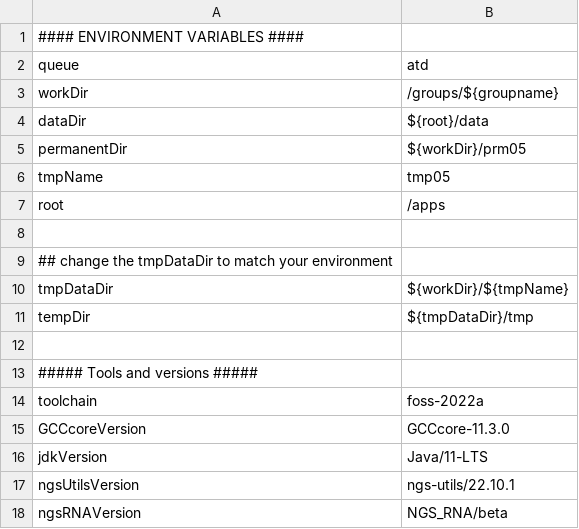
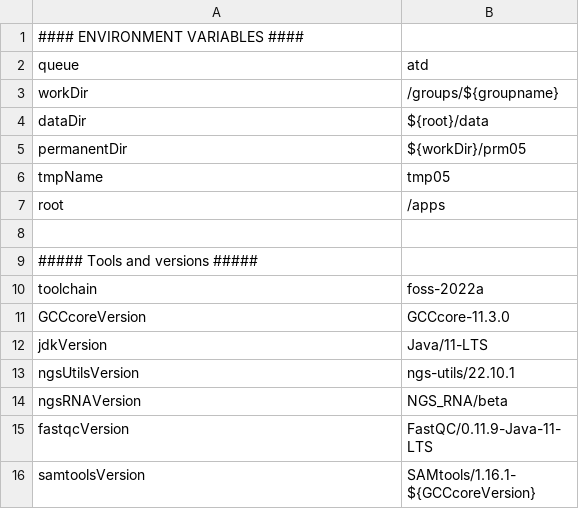
Before and after one commit to molgenis/NGS_RNA, a CSV file: parameters.betabarrel.csv, drawn as a sheet; only a part is shown; the shorter side is filled out with more unchanged rows.

Commit message:
fixing multiple same variables in different parameter files

```diff
--- a/parameters.betabarrel.csv
+++ b/parameters.betabarrel.csv
@@ -8,6 +8,2 @@ root,/apps
 
-## change the tmpDataDir to match your environment
-tmpDataDir,${workDir}/${tmpName}
-tempDir,${tmpDataDir}/tmp
-
 ##### Tools and versions #####
```
Also changed, not shown: parameters.gearshift.csv, parameters.homo_sapiens.GRCh37.csv, 4 other files.
